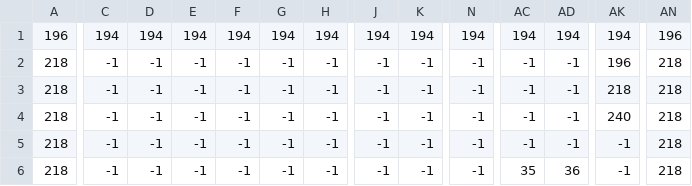
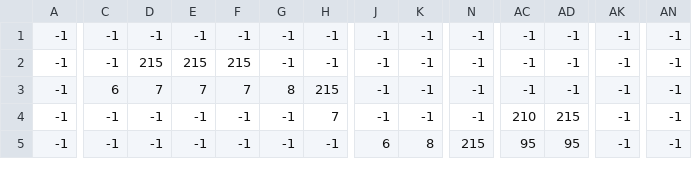
Before and after one commit to VectorJamo/Platformer-2D, a CSV file: Game/res/maps/map.csv, drawn as a sheet; only a part is shown, gaps mark what is left out; removed rows and columns are numbered as before the commit, all else as after; rows hold the shown columns only; the diff covers the shown part only; the diff names each change by its address in the sheet, - before the commit and + after, or states it on an @@ line.

```diff
--- a/Game/res/maps/map.csv
+++ b/Game/res/maps/map.csv
-row 1: 196 | 194 | 194 | 194 | 194 | 194 | 194 | 194 | 194 | 194 | 194 | 194 | 194 | 196
-A1:A5: 218
+A1:A5: -1
-AK1: 196
+AK1: -1
-AN1:AN5: 218
+AN1:AN5: -1
-D2: -1
+D2: 215
-E2: -1
+E2: 215
-F2: -1
+F2: 215
-AK2: 218
+AK2: -1
-C3: -1
+C3: 6
-D3: -1
+D3: 7
-E3: -1
+E3: 7
-F3: -1
+F3: 7
-G3: -1
+G3: 8
-H3: -1
+H3: 215
-AK3: 240
+AK3: -1
-H4: -1
+H4: 7
-AC4: -1
+AC4: 210
-AD4: -1
+AD4: 215
-J5: -1
+J5: 6
-K5: -1
+K5: 8
-N5: -1
+N5: 215
-AC5: 35
+AC5: 95
-AD5: 36
+AD5: 95
```
Also changed, not shown: 1 added row and 55 edited cells elsewhere in this file, 8 other files.
